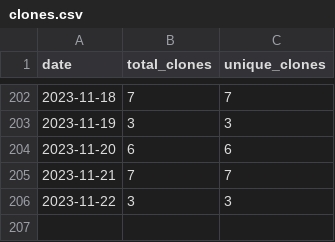
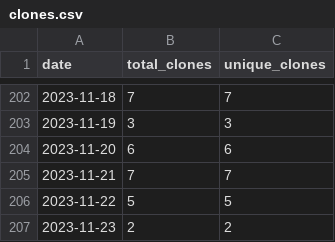
Before and after one commit to merrymitch/COMP5120, a CSV file: .traffic/clones.csv, drawn as a sheet; only a part is shown, gaps mark what is left out.

Commit message:
Updating repository traffic

```diff
--- a/.traffic/clones.csv
+++ b/.traffic/clones.csv
@@ -205,2 +205,3 @@ date,total_clones,unique_clones
 2023-11-21,7,7
-2023-11-22,3,3
+2023-11-22,5,5
+2023-11-23,2,2
```
Also changed, not shown: .traffic/views.csv, 3 other files.
